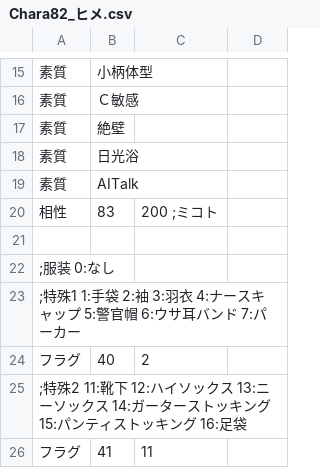
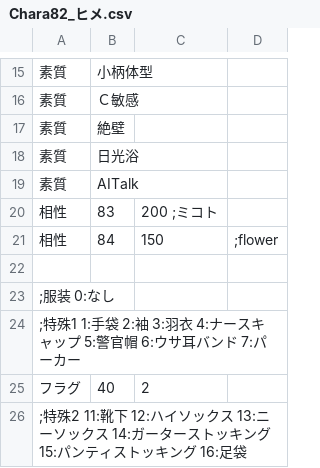
Before and after one commit to average34/eraVoiceroidA, a CSV file: CSV/CHARA/Chara82_ヒメ.csv, drawn as a sheet; only a part is shown, gaps mark what is left out; the shorter side is filled out with more unchanged rows.

Commit message:
「flower」追加

```diff
--- a/CSV/CHARA/Chara82_ヒメ.csv
+++ b/CSV/CHARA/Chara82_ヒメ.csv
@@ -20,2 +20,3 @@
 相性,83,200 ;ミコト
+相性,84,150,   ;flower
 
```
Also changed, not shown: CSV/GameBase.csv, CSV/Item.csv, 8 other files.
